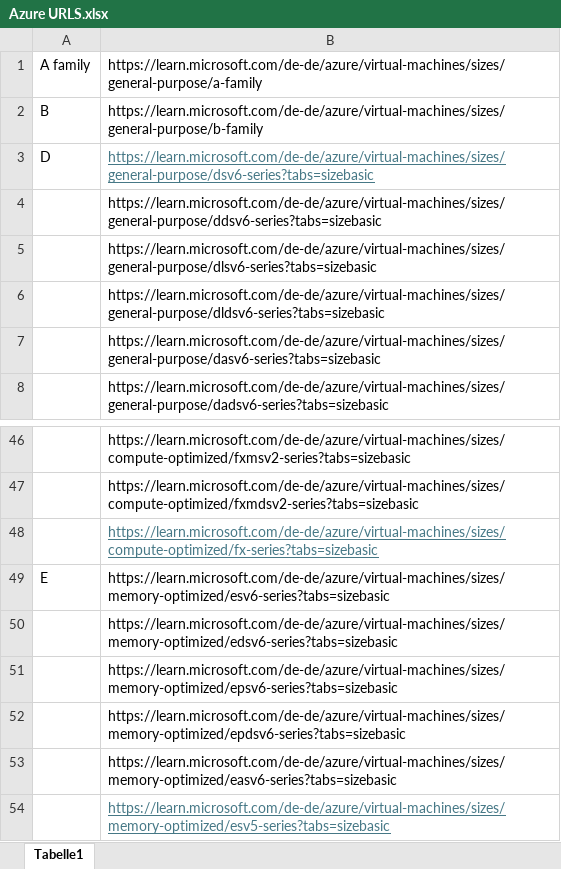
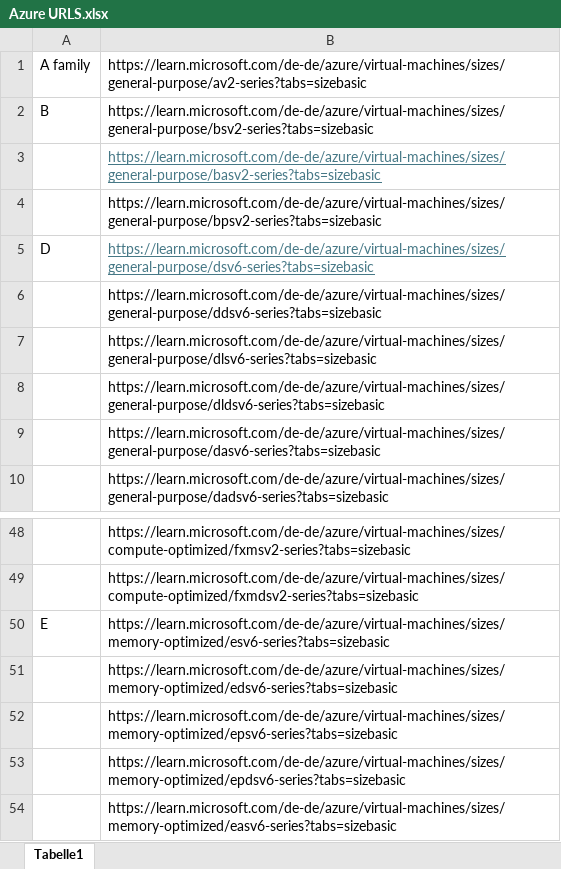
Before and after one commit to wsslflx/CloudSurvey-ParalleleSysteme, an Excel workbook: Azure URLS.xlsx, sheet Tabelle1, drawn as a sheet; only a part is shown, gaps mark what is left out; the shorter side is filled out with more unchanged rows; values as stored, in another font and other column widths than the file's, no borders; removed rows and columns are numbered as before the commit, all else as after; the diff names each change by its address in the sheet, - before the commit and + after, or states it on an @@ line.

```diff
--- a/Azure URLS.xlsx (sheet Tabelle1)
+++ b/Azure URLS.xlsx (sheet Tabelle1)
-B1: https://learn.microsoft.com/de-de/azure/virtual-machines/sizes/general-purpose/a-family
+B1: https://learn.microsoft.com/de-de/azure/virtual-machines/sizes/general-purpose/av2-series?tabs=sizebasic
-B2: https://learn.microsoft.com/de-de/azure/virtual-machines/sizes/general-purpose/b-family
+B2: https://learn.microsoft.com/de-de/azure/virtual-machines/sizes/general-purpose/bsv2-series?tabs=sizebasic
+row 3:  | https://learn.microsoft.com/de-de/azure/virtual-machines/sizes/general-purpose/basv2-series?tabs=sizebasic
+row 4:  | https://learn.microsoft.com/de-de/azure/virtual-machines/sizes/general-purpose/bpsv2-series?tabs=sizebasic
-row 48:  | https://learn.microsoft.com/de-de/azure/virtual-machines/sizes/compute-optimized/fx-series?tabs=sizebasic
```
Also changed, not shown: 4 other files.
